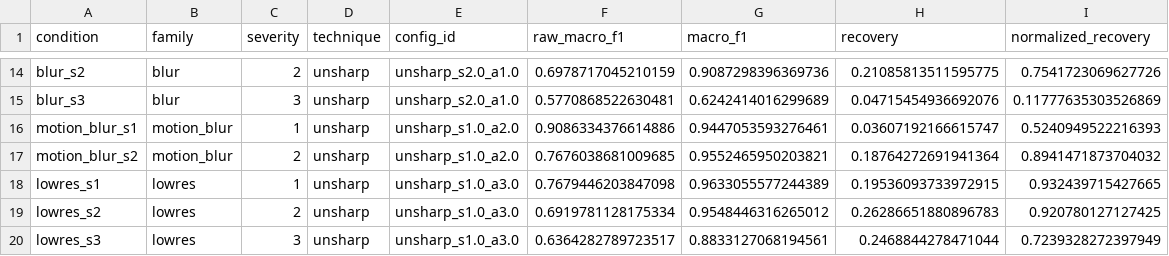
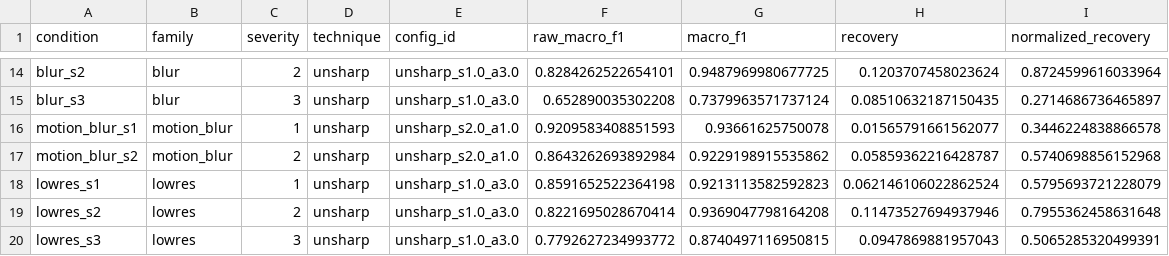
Before and after one commit to meo225/durian-leaf-disease-robustness, a CSV file: reports/processing/restoration_best_per_condition.csv, drawn as a sheet; only a part is shown, gaps mark what is left out; the diff covers the shown part only; the diff names each change by its address in the sheet, - before the commit and + after, or states it on an @@ line.

```diff
--- a/reports/processing/restoration_best_per_condition.csv
+++ b/reports/processing/restoration_best_per_condition.csv
-E14:E15 (config_id): unsharp_s2.0_a1.0
+E14:E15 (config_id): unsharp_s1.0_a3.0
-F14 (raw_macro_f1): 0.6978717045210159
+F14 (raw_macro_f1): 0.8284262522654101
-G14 (macro_f1): 0.9087298396369736
+G14 (macro_f1): 0.9487969980677725
-H14 (recovery): 0.21085813511595775
+H14 (recovery): 0.1203707458023624
-I14 (normalized_recovery): 0.7541723069627726
+I14 (normalized_recovery): 0.8724599616033964
-F15 (raw_macro_f1): 0.5770868522630481
+F15 (raw_macro_f1): 0.652890035302208
-G15 (macro_f1): 0.6242414016299689
+G15 (macro_f1): 0.7379963571737124
-H15 (recovery): 0.04715454936692076
+H15 (recovery): 0.08510632187150435
-I15 (normalized_recovery): 0.11777635303526869
+I15 (normalized_recovery): 0.2714686736465897
-E16:E17 (config_id): unsharp_s1.0_a2.0
+E16:E17 (config_id): unsharp_s2.0_a1.0
-F16 (raw_macro_f1): 0.9086334376614886
+F16 (raw_macro_f1): 0.9209583408851593
-G16 (macro_f1): 0.9447053593276461
+G16 (macro_f1): 0.93661625750078
-H16 (recovery): 0.03607192166615747
+H16 (recovery): 0.01565791661562077
-I16 (normalized_recovery): 0.5240949522216393
+I16 (normalized_recovery): 0.3446224838866578
-F17 (raw_macro_f1): 0.7676038681009685
+F17 (raw_macro_f1): 0.8643262693892984
-G17 (macro_f1): 0.9552465950203821
+G17 (macro_f1): 0.9229198915535862
-H17 (recovery): 0.18764272691941364
+H17 (recovery): 0.05859362216428787
-I17 (normalized_recovery): 0.8941471873704032
+I17 (normalized_recovery): 0.5740698856152968
-F18 (raw_macro_f1): 0.7679446203847098
+F18 (raw_macro_f1): 0.8591652522364198
-G18 (macro_f1): 0.9633055577244389
+G18 (macro_f1): 0.9213113582592823
-H18 (recovery): 0.19536093733972915
+H18 (recovery): 0.062146106022862524
-I18 (normalized_recovery): 0.932439715427665
+I18 (normalized_recovery): 0.5795693721228079
-F19 (raw_macro_f1): 0.6919781128175334
+F19 (raw_macro_f1): 0.8221695028670414
-G19 (macro_f1): 0.9548446316265012
+G19 (macro_f1): 0.9369047798164208
-H19 (recovery): 0.26286651880896783
+H19 (recovery): 0.11473527694937946
-I19 (normalized_recovery): 0.920780127127425
+I19 (normalized_recovery): 0.7955362458631648
-F20 (raw_macro_f1): 0.6364282789723517
+F20 (raw_macro_f1): 0.7792627234993772
-G20 (macro_f1): 0.8833127068194561
+G20 (macro_f1): 0.8740497116950815
-H20 (recovery): 0.2468844278471044
+H20 (recovery): 0.0947869881957043
-I20 (normalized_recovery): 0.7239328272397949
+I20 (normalized_recovery): 0.5065285320499391
```
Also changed, not shown: 73 edited cells elsewhere in this file, reports/processing/restoration_matrix.csv, reports/sensitivity/flip_destinations_test.csv, 45 other files.
